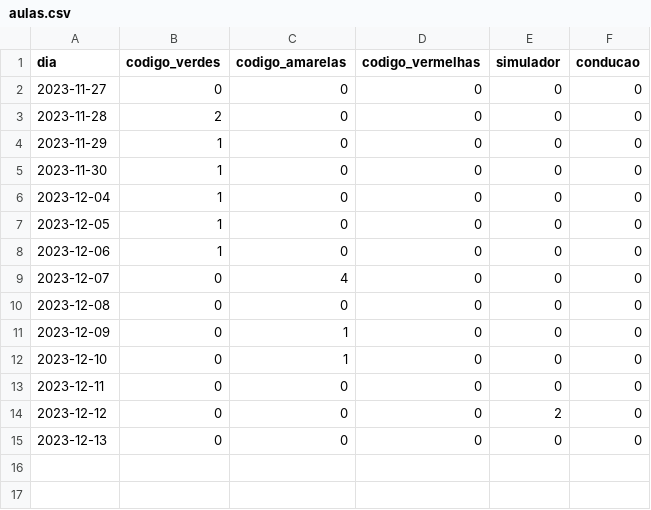
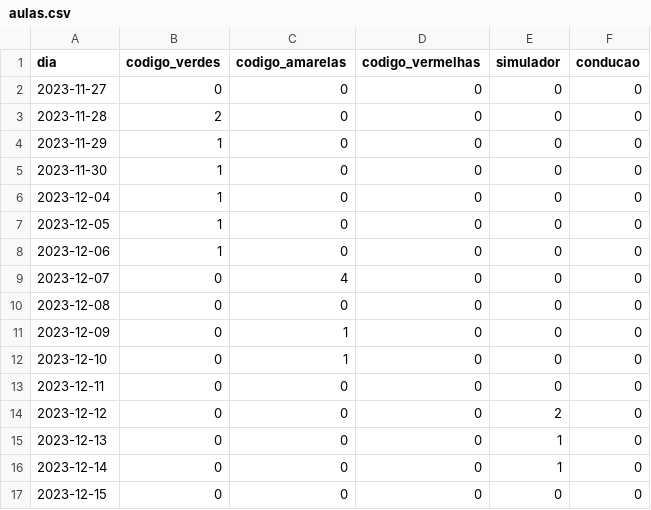
Before and after one commit to cpmachado/carta-de-conducao, a CSV file: data/aulas.csv, drawn as a sheet.

```diff
--- a/data/aulas.csv
+++ b/data/aulas.csv
@@ -14,2 +14,4 @@ dia,codigo_verdes,codigo_amarelas,codigo_vermelhas,simulador,conducao
 2023-12-12,0,0,0,2,0
-2023-12-13,0,0,0,0,0
+2023-12-13,0,0,0,1,0
+2023-12-14,0,0,0,1,0
+2023-12-15,0,0,0,0,0
```
Also changed, not shown: 1 other file.
